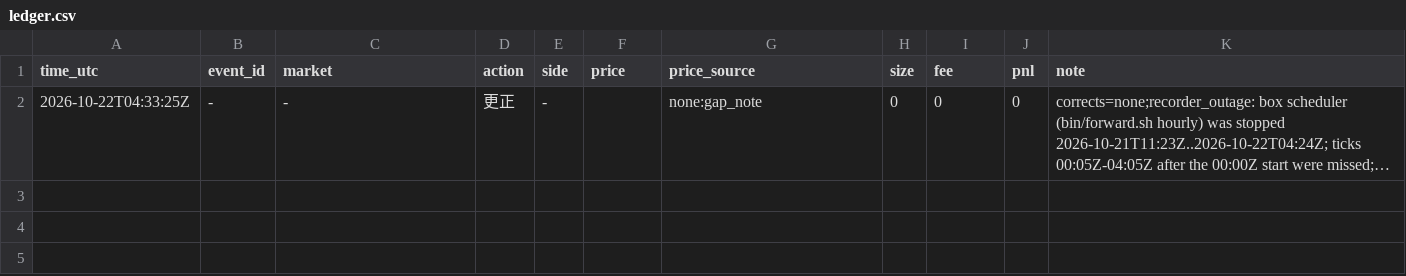
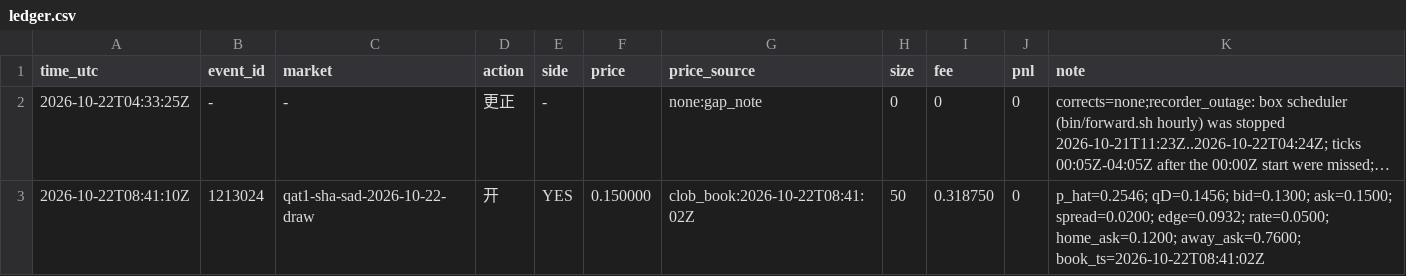
Before and after one commit to yugao-tum/trdproj-bots, a CSV file: bots/quant/forward/quant-011/ledger.csv, drawn as a sheet; long unchanged cells end in …; the diff names each change by its address in the sheet, - before the commit and + after, or states it on an @@ line.

Commit message:
[quant] forward 明细追加 quant-006 quant-011 quant-034 quant-035 2026-10-22T08:43Z

```diff
--- a/bots/quant/forward/quant-011/ledger.csv
+++ b/bots/quant/forward/quant-011/ledger.csv
+row 3: 2026-10-22T08:41:10Z | 1213024 | qat1-sha-sad-2026-10-22-draw | 开 | YES | 0.150000 | clob_book:2026-10-22T08:41:02Z | 50 | 0.318750 | 0 | p_hat=0.2546; qD=0.1456; bid=0.1300; ask=0.1500; spread=0.0200; edge=0.0932; rate=0.0500; home_ask=0.1200; away_ask=0.7600; book_ts=2026-10-22T08:41:02Z
```
Also changed, not shown: bots/quant/forward/quant-006/ledger.csv, bots/quant/forward/quant-035/ledger.csv, 5 other files.
